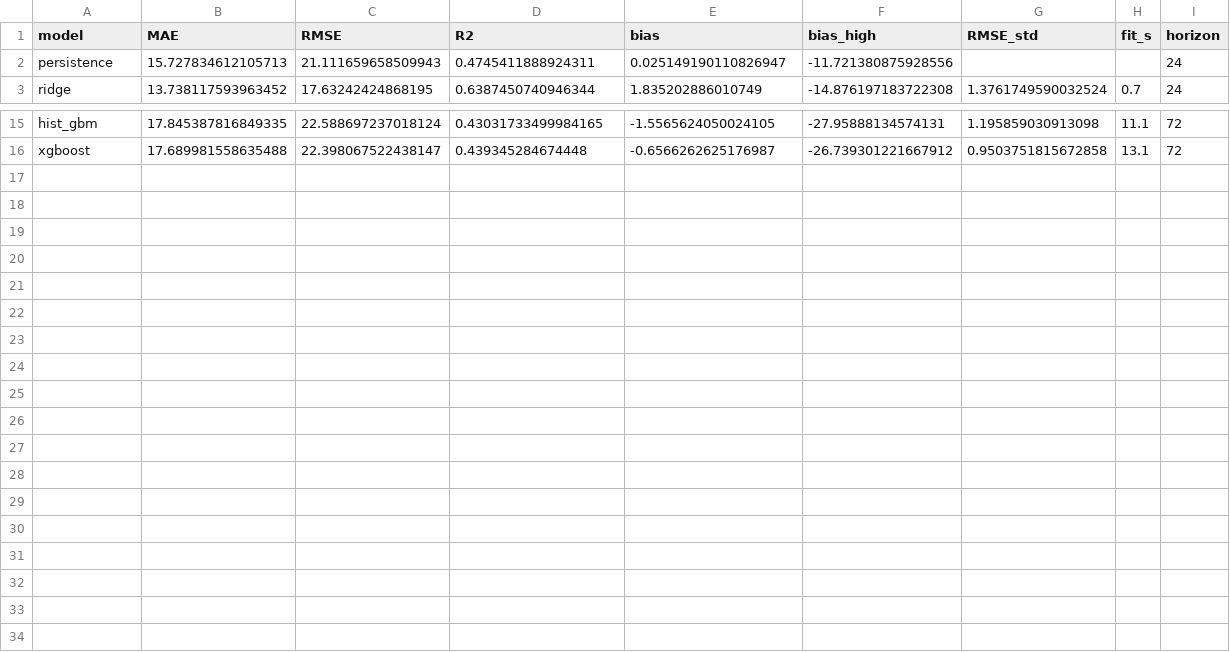
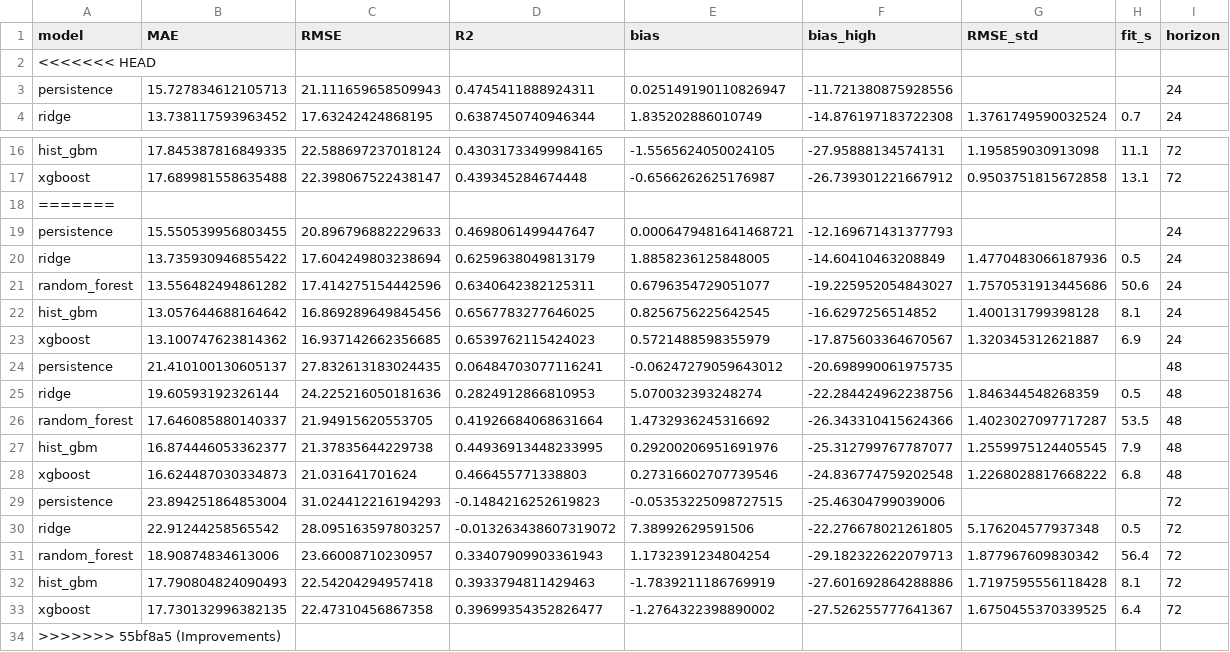
Before and after one commit to mabdulsaboor728/aqi-predictor, a CSV file: reports/model_comparison.csv, drawn as a sheet; only a part is shown, gaps mark what is left out; the diff names each change by its address in the sheet, - before the commit and + after, or states it on an @@ line.

```diff
--- a/reports/model_comparison.csv
+++ b/reports/model_comparison.csv
+row 2: <<<<<<< HEAD
+row 18: =======
+row 19: persistence | 15.550539956803455 | 20.896796882229633 | 0.4698061499447647 | 0.0006479481641468721 | -12.169671431377793 |  |  | 24
+row 20: ridge | 13.735930946855422 | 17.604249803238694 | 0.6259638049813179 | 1.8858236125848005 | -14.60410463208849 | 1.4770483066187936 | 0.5 | 24
+row 21: random_forest | 13.556482494861282 | 17.414275154442596 | 0.6340642382125311 | 0.6796354729051077 | -19.225952054843027 | 1.7570531913445686 | 50.6 | 24
+row 22: hist_gbm | 13.057644688164642 | 16.869289649845456 | 0.6567783277646025 | 0.8256756225642545 | -16.6297256514852 | 1.400131799398128 | 8.1 | 24
+row 23: xgboost | 13.100747623814362 | 16.937142662356685 | 0.6539762115424023 | 0.5721488598355979 | -17.875603364670567 | 1.320345312621887 | 6.9 | 24
+row 24: persistence | 21.410100130605137 | 27.832613183024435 | 0.06484703077116241 | -0.06247279059643012 | -20.698990061975735 |  |  | 48
+row 25: ridge | 19.60593192326144 | 24.225216050181636 | 0.2824912866810953 | 5.070032393248274 | -22.284424962238756 | 1.846344548268359 | 0.5 | 48
+row 26: random_forest | 17.646085880140337 | 21.94915620553705 | 0.41926684068631664 | 1.4732936245316692 | -26.343310415624366 | 1.4023027097717287 | 53.5 | 48
+row 27: hist_gbm | 16.874446053362377 | 21.37835644229738 | 0.44936913448233995 | 0.29200206951691976 | -25.312799767787077 | 1.2559975124405545 | 7.9 | 48
+row 28: xgboost | 16.624487030334873 | 21.031641701624 | 0.466455771338803 | 0.27316602707739546 | -24.836774759202548 | 1.2268028817668222 | 6.8 | 48
+row 29: persistence | 23.894251864853004 | 31.024412216194293 | -0.1484216252619823 | -0.05353225098727515 | -25.46304799039006 |  |  | 72
+row 30: ridge | 22.91244258565542 | 28.095163597803257 | -0.013263438607319072 | 7.38992629591506 | -22.276678021261805 | 5.176204577937348 | 0.5 | 72
+row 31: random_forest | 18.90874834613006 | 23.66008710230957 | 0.33407909903361943 | 1.1732391234804254 | -29.182322622079713 | 1.877967609830342 | 56.4 | 72
+row 32: hist_gbm | 17.790804824090493 | 22.54204294957418 | 0.3933794811429463 | -1.7839211186769919 | -27.601692864288886 | 1.7197595556118428 | 8.1 | 72
+row 33: xgboost | 17.730132996382135 | 22.47310456867358 | 0.39699354352826477 | -1.2764322398890002 | -27.526255777641367 | 1.6750455370339525 | 6.4 | 72
+row 34: >>>>>>> 55bf8a5 (Improvements)
```
Also changed, not shown: reports/holdout_summary.csv, 18 other files.
